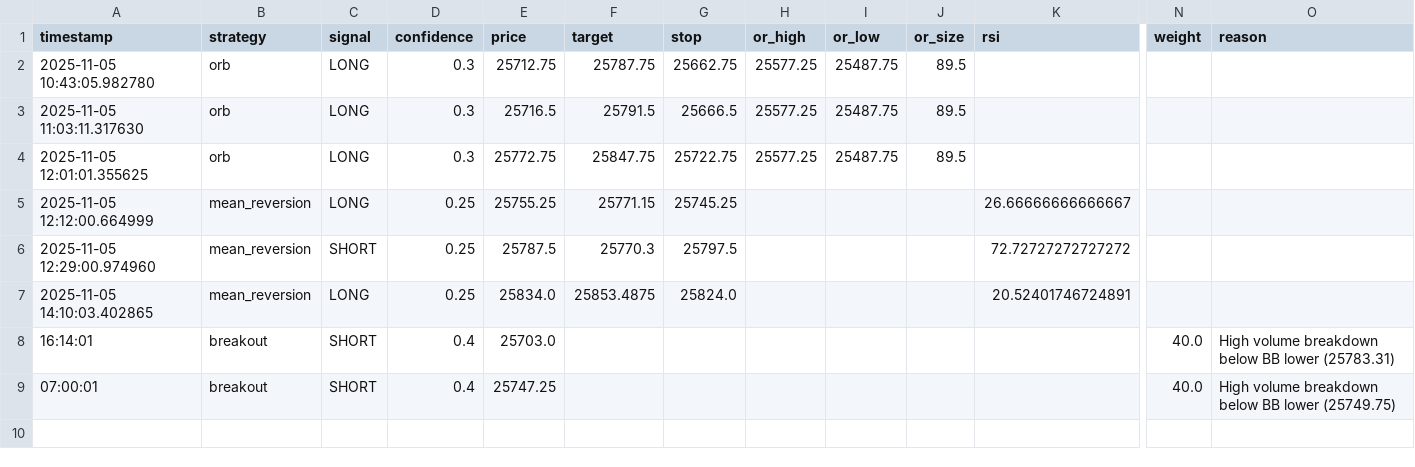
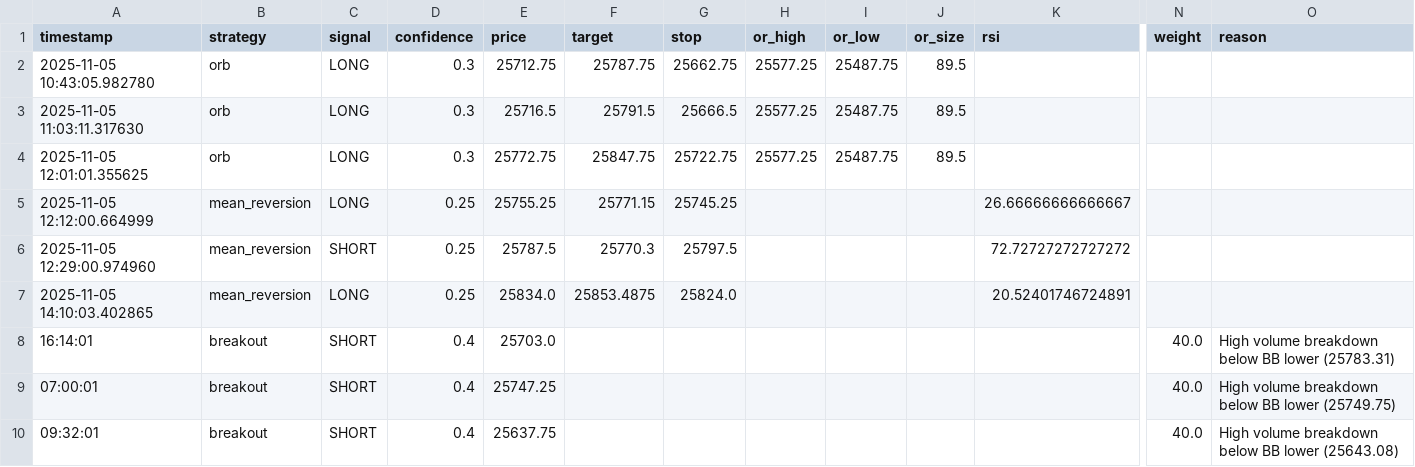
Before and after one commit to bschmid512/NQ-BOT-V2, a CSV file: data/signals.csv, drawn as a sheet; only a part is shown, gaps mark what is left out; rows hold the shown columns only; the diff names each change by its address in the sheet, - before the commit and + after, or states it on an @@ line.

```diff
--- a/data/signals.csv
+++ b/data/signals.csv
+row 10: 09:32:01 | breakout | SHORT | 0.4 | 25637.75 |  |  |  |  |  |  | 40.0 | High volume breakdown below BB lower (25643.08)
```
Also changed, not shown: 19 other files.
